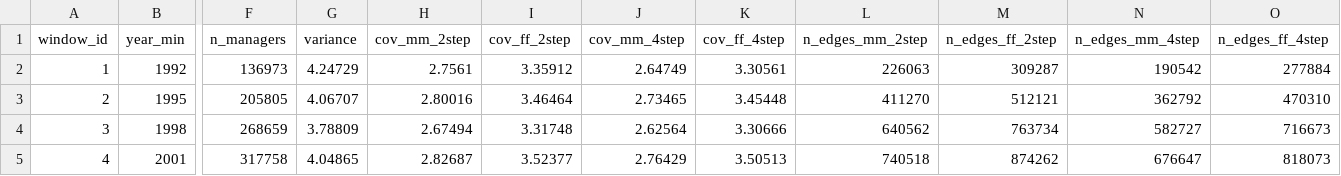
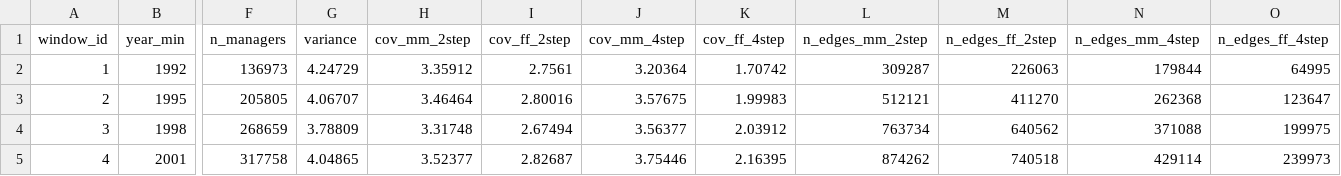
Before and after one commit to korenmiklos/ceo-value, a CSV file: output/sorting_moments.csv, drawn as a sheet; only a part is shown, gaps mark what is left out; the diff covers the shown part only; the diff names each change by its address in the sheet, - before the commit and + after, or states it on an @@ line.

```diff
--- a/output/sorting_moments.csv
+++ b/output/sorting_moments.csv
-H2 (cov_mm_2step): 2.7561
+H2 (cov_mm_2step): 3.35912
-I2 (cov_ff_2step): 3.35912
+I2 (cov_ff_2step): 2.7561
-J2 (cov_mm_4step): 2.64749
+J2 (cov_mm_4step): 3.20364
-K2 (cov_ff_4step): 3.30561
+K2 (cov_ff_4step): 1.70742
-L2 (n_edges_mm_2step): 226063
+L2 (n_edges_mm_2step): 309287
-M2 (n_edges_ff_2step): 309287
+M2 (n_edges_ff_2step): 226063
-N2 (n_edges_mm_4step): 190542
+N2 (n_edges_mm_4step): 179844
-O2 (n_edges_ff_4step): 277884
+O2 (n_edges_ff_4step): 64995
-H3 (cov_mm_2step): 2.80016
+H3 (cov_mm_2step): 3.46464
-I3 (cov_ff_2step): 3.46464
+I3 (cov_ff_2step): 2.80016
-J3 (cov_mm_4step): 2.73465
+J3 (cov_mm_4step): 3.57675
-K3 (cov_ff_4step): 3.45448
+K3 (cov_ff_4step): 1.99983
-L3 (n_edges_mm_2step): 411270
+L3 (n_edges_mm_2step): 512121
-M3 (n_edges_ff_2step): 512121
+M3 (n_edges_ff_2step): 411270
-N3 (n_edges_mm_4step): 362792
+N3 (n_edges_mm_4step): 262368
-O3 (n_edges_ff_4step): 470310
+O3 (n_edges_ff_4step): 123647
-H4 (cov_mm_2step): 2.67494
+H4 (cov_mm_2step): 3.31748
-I4 (cov_ff_2step): 3.31748
+I4 (cov_ff_2step): 2.67494
-J4 (cov_mm_4step): 2.62564
+J4 (cov_mm_4step): 3.56377
-K4 (cov_ff_4step): 3.30666
+K4 (cov_ff_4step): 2.03912
-L4 (n_edges_mm_2step): 640562
+L4 (n_edges_mm_2step): 763734
-M4 (n_edges_ff_2step): 763734
+M4 (n_edges_ff_2step): 640562
-N4 (n_edges_mm_4step): 582727
+N4 (n_edges_mm_4step): 371088
-O4 (n_edges_ff_4step): 716673
+O4 (n_edges_ff_4step): 199975
-H5 (cov_mm_2step): 2.82687
+H5 (cov_mm_2step): 3.52377
-I5 (cov_ff_2step): 3.52377
+I5 (cov_ff_2step): 2.82687
-J5 (cov_mm_4step): 2.76429
+J5 (cov_mm_4step): 3.75446
-K5 (cov_ff_4step): 3.50513
+K5 (cov_ff_4step): 2.16395
-L5 (n_edges_mm_2step): 740518
+L5 (n_edges_mm_2step): 874262
-M5 (n_edges_ff_2step): 874262
+M5 (n_edges_ff_2step): 740518
-N5 (n_edges_mm_4step): 676647
+N5 (n_edges_mm_4step): 429114
-O5 (n_edges_ff_4step): 818073
+O5 (n_edges_ff_4step): 239973
```
Also changed, not shown: 48 edited cells elsewhere in this file, output/sorting_estimates.csv, 4 other files.
